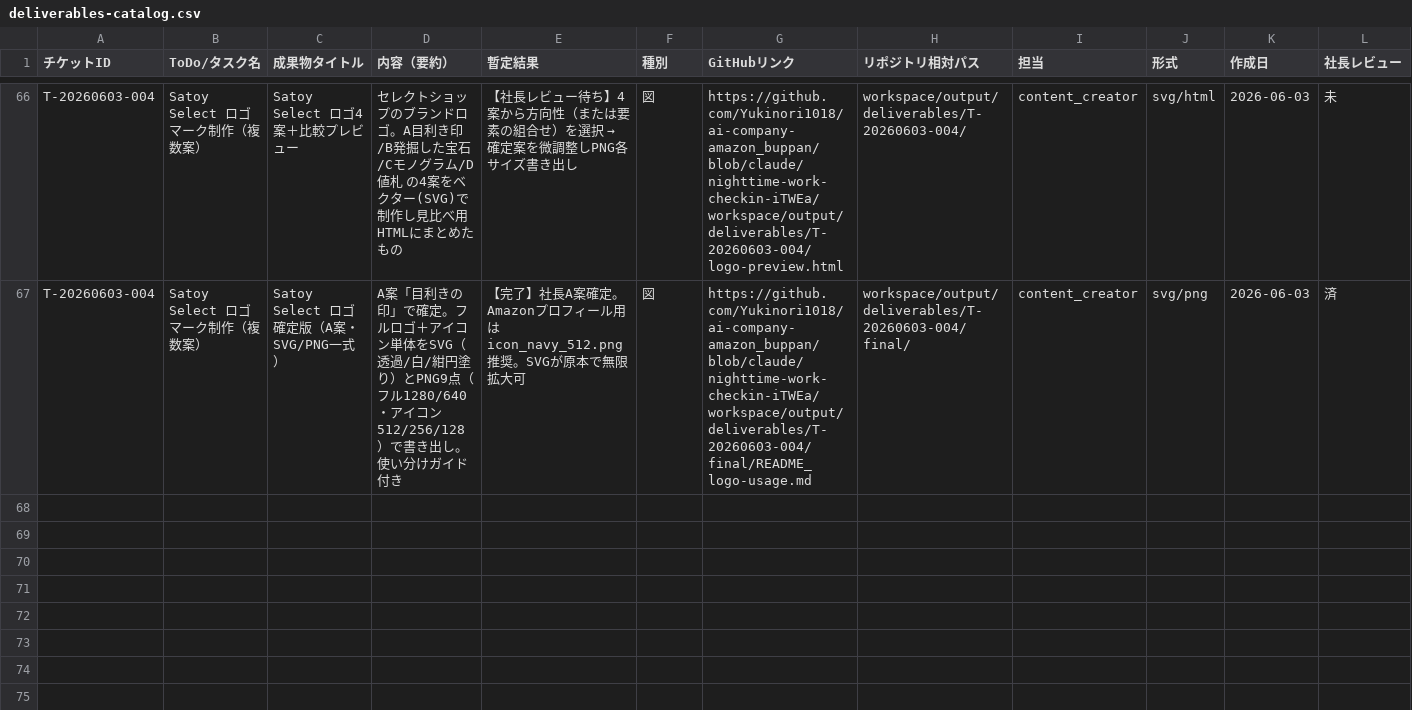
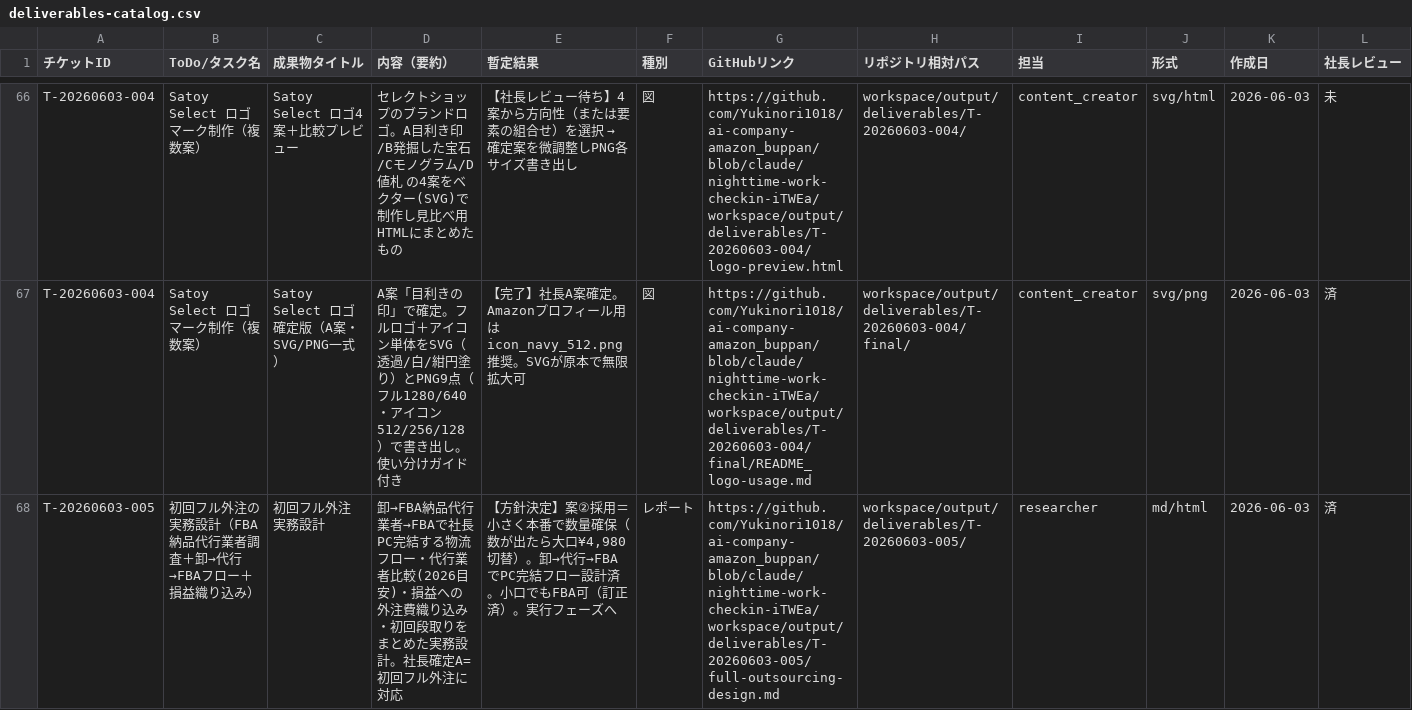
Before and after one commit to Yukinori1018/ai-company-amazon_buppan, a CSV file: workspace/output/deliverables/T-20260601-001/deliverables-catalog.csv, drawn as a sheet; only a part is shown, gaps mark what is left out; rows hold the shown columns only; the diff names each change by its address in the sheet, - before the commit and + after, or states it on an @@ line.

```diff
--- a/workspace/output/deliverables/T-20260601-001/deliverables-catalog.csv
+++ b/workspace/output/deliverables/T-20260601-001/deliverables-catalog.csv
+row 68: T-20260603-005 | 初回フル外注の実務設計（FBA納品代行業者調査＋卸→代行→FBAフロー＋損益織り込み） | 初回フル外注 実務設計 | 卸→FBA納品代行業者→FBAで社長PC完結する物流フロー・代行業者比較(2026目安)・損益への外注費織り込み・初回段取りをまとめた実務設計。社長確定A=初回フル外注に対応 | 【方針決定】案②採用＝小さく本番で数量確保（数が出たら大口¥4,980切替）。卸→代行→FBAでPC完結フロー設計済。小口でもFBA可（訂正済）。実行フェーズへ | レポート | https://github.com/Yukinori1018/ai-company-amazon_buppan/blob/claude/nighttime-work-checkin-iTWEa/workspace/output/deliverables/T-20260603-005/full-outsourcing-design.md | workspace/output/deliverables/T-20260603-005/ | researcher | md/html | 2026-06-03 | 済
```
Also changed, not shown: 44 other files.
